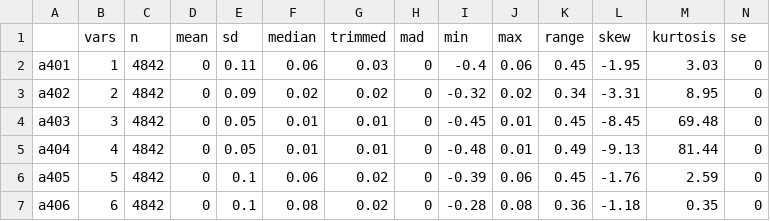
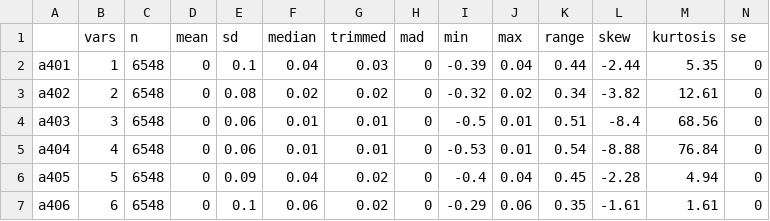
Before and after one commit to jayquinn/journeytoamastersdegree, a CSV file: PCAdescribe.csv, drawn as a sheet; only a part is shown; the diff covers the shown part only.

```diff
--- a/PCAdescribe.csv
+++ b/PCAdescribe.csv
@@ -1,7 +1,7 @@
 "","vars","n","mean","sd","median","trimmed","mad","min","max","range","skew","kurtosis","se"
-"a401",1,4842,0,0.11,0.06,0.03,0,-0.4,0.06,0.45,-1.95,3.03,0
-"a402",2,4842,0,0.09,0.02,0.02,0,-0.32,0.02,0.34,-3.31,8.95,0
-"a403",3,4842,0,0.05,0.01,0.01,0,-0.45,0.01,0.45,-8.45,69.48,0
-"a404",4,4842,0,0.05,0.01,0.01,0,-0.48,0.01,0.49,-9.13,81.44,0
-"a405",5,4842,0,0.1,0.06,0.02,0,-0.39,0.06,0.45,-1.76,2.59,0
-"a406",6,4842,0,0.1,0.08,0.02,0,-0.28,0.08,0.36,-1.18,0.35,0
+"a401",1,6548,0,0.1,0.04,0.03,0,-0.39,0.04,0.44,-2.44,5.35,0
+"a402",2,6548,0,0.08,0.02,0.02,0,-0.32,0.02,0.34,-3.82,12.61,0
+"a403",3,6548,0,0.06,0.01,0.01,0,-0.5,0.01,0.51,-8.4,68.56,0
+"a404",4,6548,0,0.06,0.01,0.01,0,-0.53,0.01,0.54,-8.88,76.84,0
+"a405",5,6548,0,0.09,0.04,0.02,0,-0.4,0.04,0.45,-2.28,4.94,0
+"a406",6,6548,0,0.1,0.06,0.02,0,-0.29,0.06,0.35,-1.61,1.61,0
```
Also changed, not shown: 93 edited cells elsewhere in this file, PCAitemtot.csv, PCAloading.csv, 4 other files.
